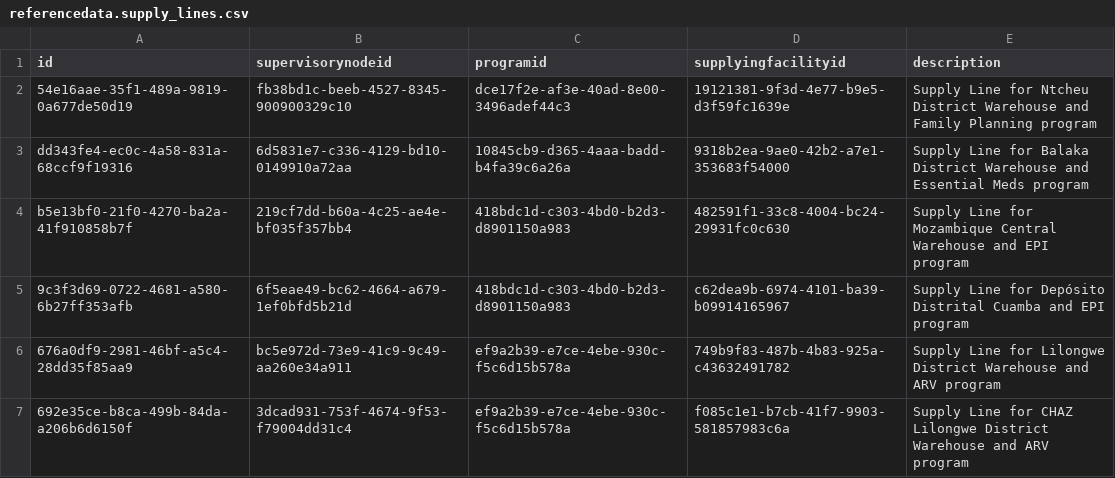
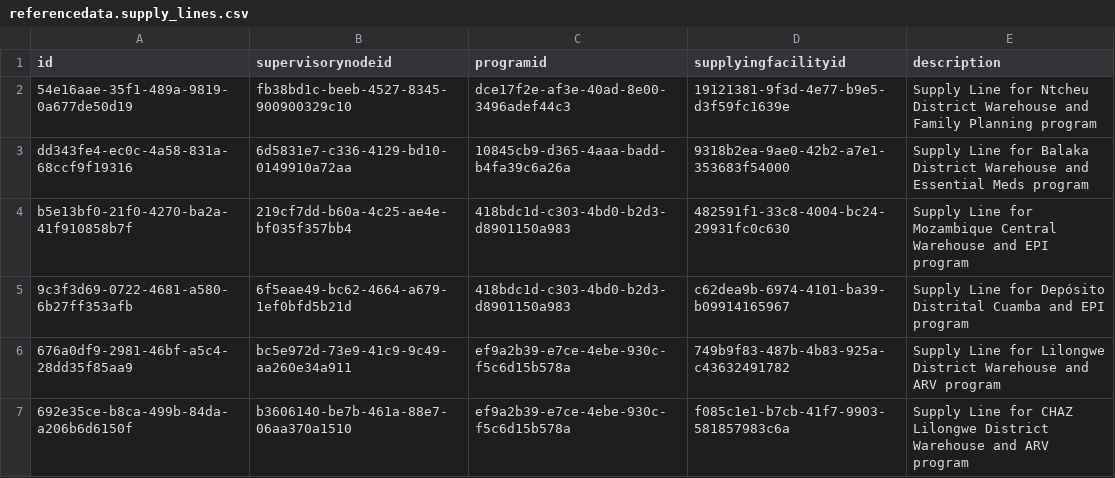
Before and after one commit to OpenLMIS/openlmis-referencedata, a CSV file: src/main/resources/db/demo-data/referencedata.supply_lines.csv, drawn as a sheet.

```diff
--- a/src/main/resources/db/demo-data/referencedata.supply_lines.csv
+++ b/src/main/resources/db/demo-data/referencedata.supply_lines.csv
@@ -6,2 +6,2 @@ b5e13bf0-21f0-4270-ba2a-41f910858b7f,219cf7dd-b60a-4c25-ae4e-bf035f357bb4,418bdc
 676a0df9-2981-46bf-a5c4-28dd35f85aa9,bc5e972d-73e9-41c9-9c49-aa260e34a911,ef9a2b39-e7ce-4ebe-930c-f5c6d15b578a,749b9f83-487b-4b83-925a-c43632491782,Supply Line for Lilongwe District Warehouse and ARV program
-692e35ce-b8ca-499b-84da-a206b6d6150f,3dcad931-753f-4674-9f53-f79004dd31c4,ef9a2b39-e7ce-4ebe-930c-f5c6d15b578a,f085c1e1-b7cb-41f7-9903-581857983c6a,Supply Line for CHAZ Lilongwe District Warehouse and ARV program
+692e35ce-b8ca-499b-84da-a206b6d6150f,b3606140-be7b-461a-88e7-06aa370a1510,ef9a2b39-e7ce-4ebe-930c-f5c6d15b578a,f085c1e1-b7cb-41f7-9903-581857983c6a,Supply Line for CHAZ Lilongwe District Warehouse and ARV program
```
Also changed, not shown: src/main/resources/db/demo-data/referencedata.supervisory_nodes.csv.
